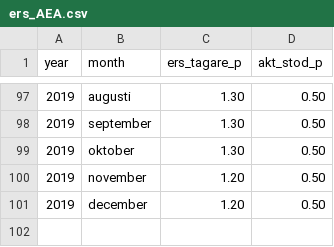
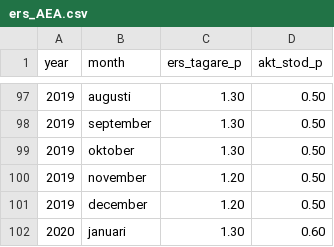
Before and after one commit to MansMeg/DIK_analys, a CSV file: Data/ers_AEA.csv, drawn as a sheet; only a part is shown, gaps mark what is left out.

Commit message:
Update ers_AEA.csv

```diff
--- a/Data/ers_AEA.csv
+++ b/Data/ers_AEA.csv
@@ -101 +101,2 @@
 2019,"december",1.20,0.50
+2020,"januari",1.30,0.60
```
